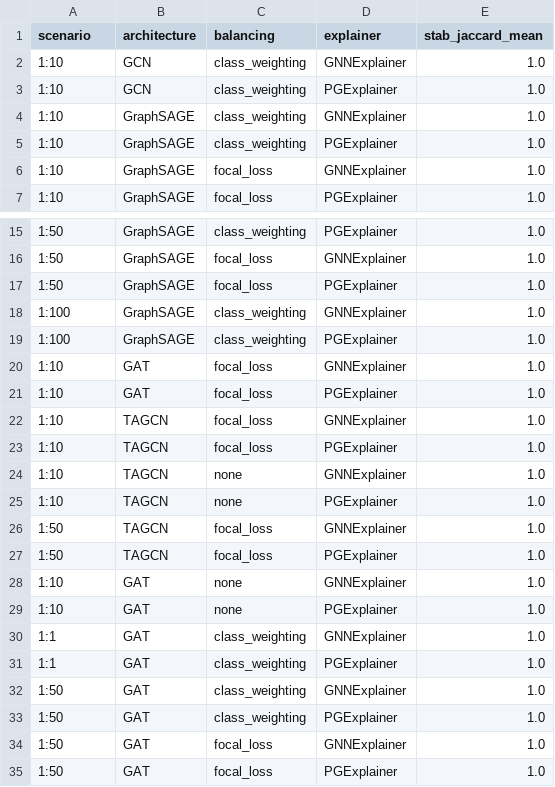
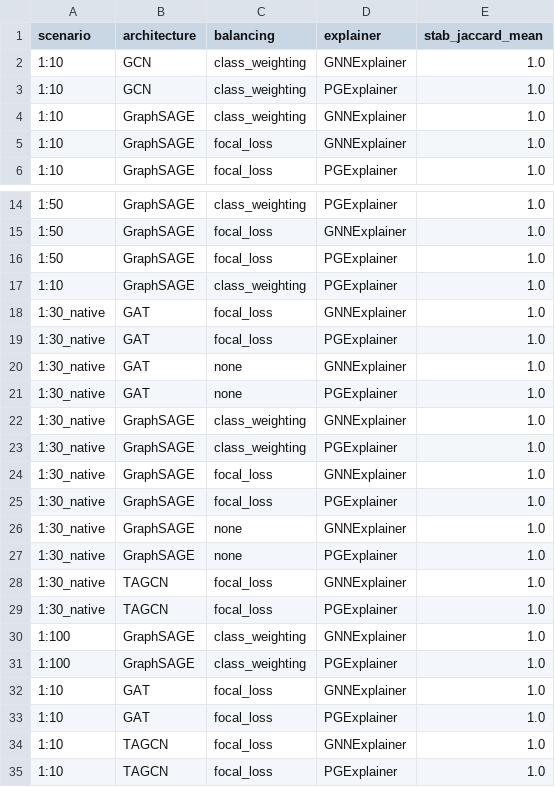
Before and after one commit to alejo14171/thesis-web-learning, a CSV file: thesis_figures/analysis/A6_jaccard_distribution.data.csv, drawn as a sheet; only a part is shown, gaps mark what is left out; the shorter side is filled out with more unchanged rows.

```diff
--- a/thesis_figures/analysis/A6_jaccard_distribution.data.csv
+++ b/thesis_figures/analysis/A6_jaccard_distribution.data.csv
@@ -4,3 +4,2 @@ scenario,architecture,balancing,explainer,stab_jaccard_mean
 1:10,GraphSAGE,class_weighting,GNNExplainer,1.0
-1:10,GraphSAGE,class_weighting,PGExplainer,1.0
 1:10,GraphSAGE,focal_loss,GNNExplainer,1.0
@@ -17,2 +16,15 @@ scenario,architecture,balancing,explainer,stab_jaccard_mean
 1:50,GraphSAGE,focal_loss,PGExplainer,1.0
+1:10,GraphSAGE,class_weighting,PGExplainer,1.0
+1:30_native,GAT,focal_loss,GNNExplainer,1.0
+1:30_native,GAT,focal_loss,PGExplainer,1.0
+1:30_native,GAT,none,GNNExplainer,1.0
+1:30_native,GAT,none,PGExplainer,1.0
+1:30_native,GraphSAGE,class_weighting,GNNExplainer,1.0
+1:30_native,GraphSAGE,class_weighting,PGExplainer,1.0
+1:30_native,GraphSAGE,focal_loss,GNNExplainer,1.0
+1:30_native,GraphSAGE,focal_loss,PGExplainer,1.0
+1:30_native,GraphSAGE,none,GNNExplainer,1.0
+1:30_native,GraphSAGE,none,PGExplainer,1.0
+1:30_native,TAGCN,focal_loss,GNNExplainer,1.0
+1:30_native,TAGCN,focal_loss,PGExplainer,1.0
 1:100,GraphSAGE,class_weighting,GNNExplainer,1.0
```
Also changed, not shown: thesis_figures/analysis/A1_spearman_distribution_by_explainer.data.csv, thesis_figures/analysis/A4_accuracy_vs_stability_scatter.data.csv, 28 other files.
